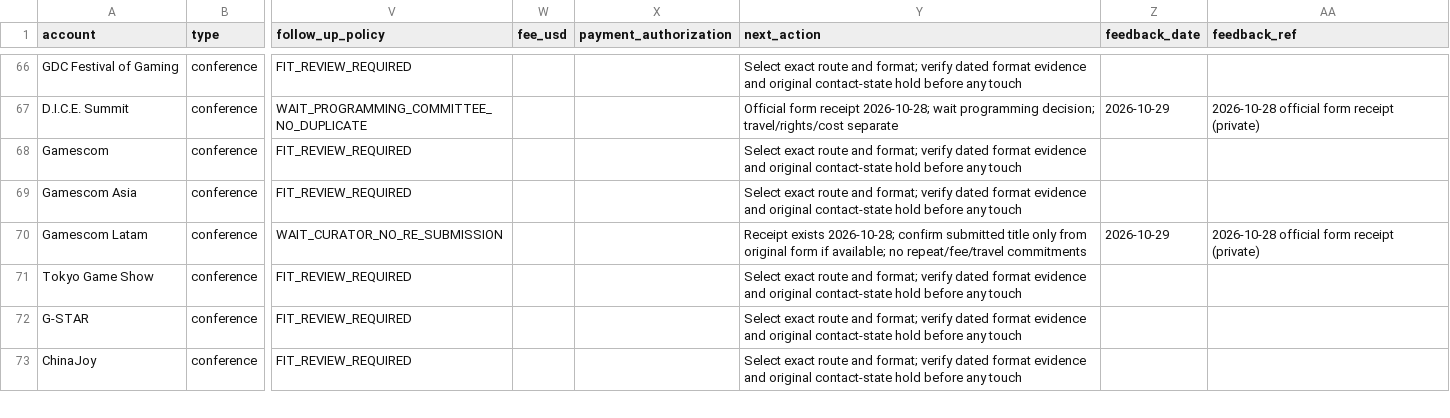
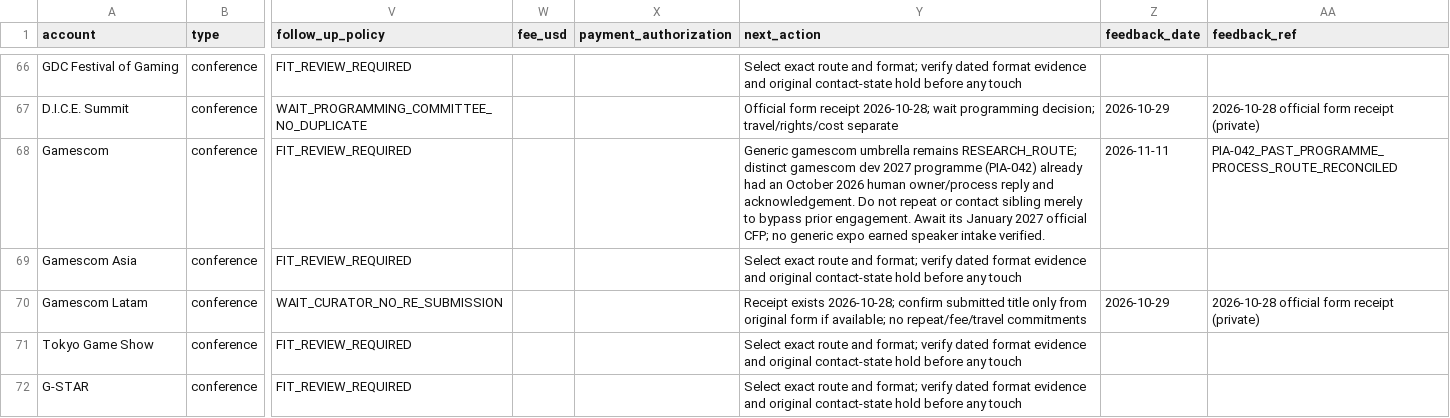
Before and after one commit to minyajing-rgb/ggc-global, a CSV file: pr/authority-engine/PR_TARGET_GRAPH.csv, drawn as a sheet; only a part is shown, gaps mark what is left out; the shorter side is filled out with more unchanged rows; the diff names each change by its address in the sheet, - before the commit and + after, or states it on an @@ line.

Commit message:
PR/PIA: reconcile historical gamescom dev human programming route without a duplicate send

```diff
--- a/pr/authority-engine/PR_TARGET_GRAPH.csv
+++ b/pr/authority-engine/PR_TARGET_GRAPH.csv
-Y68 (next_action): Select exact route and format; verify dated format evidence and original contact-state hold before any touch
+Y68 (next_action): Generic gamescom umbrella remains RESEARCH_ROUTE; distinct gamescom dev 2027 programme (PIA-042) already had an October 2026 human owner/process reply and acknowledgement. Do not repeat or contact sibling merely to bypass prior engagement. Await its January 2027 official CFP; no generic expo earned speaker intake verified.
-Z68 (feedback_date): (empty)
+Z68 (feedback_date): 2026-11-11
-AA68 (feedback_ref): (empty)
+AA68 (feedback_ref): PIA-042_PAST_PROGRAMME_PROCESS_ROUTE_RECONCILED
```
